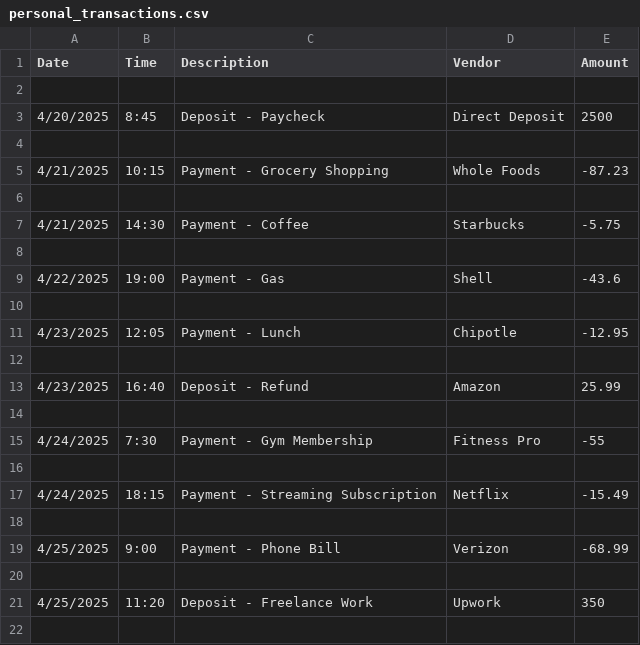
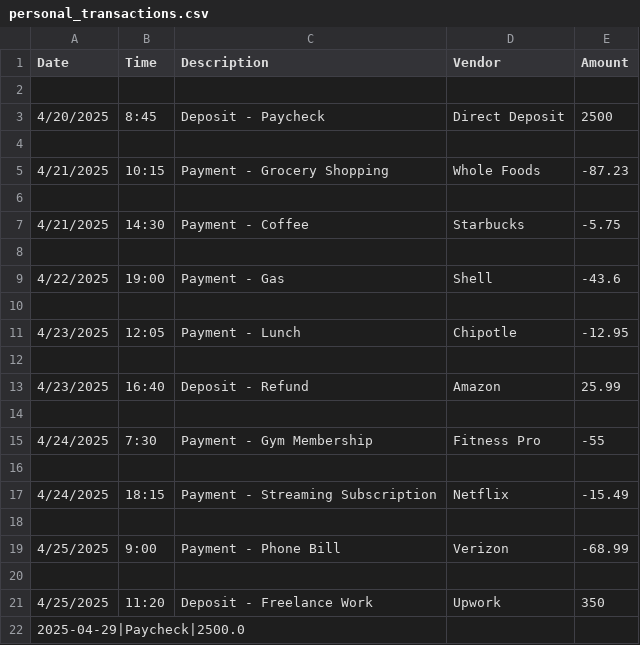
Before and after one commit to Sebastian-YU-Soft/capstoneOne_accountingLedger, a CSV file: personal_transactions.csv, drawn as a sheet.

```diff
--- a/personal_transactions.csv
+++ b/personal_transactions.csv
@@ -21 +21,2 @@ Date	Time	Description	Vendor	Amount
 4/25/2025	11:20	Deposit - Freelance Work	Upwork	350
+2025-04-29|Paycheck|2500.0
```
Also changed, not shown: 1 other file.
